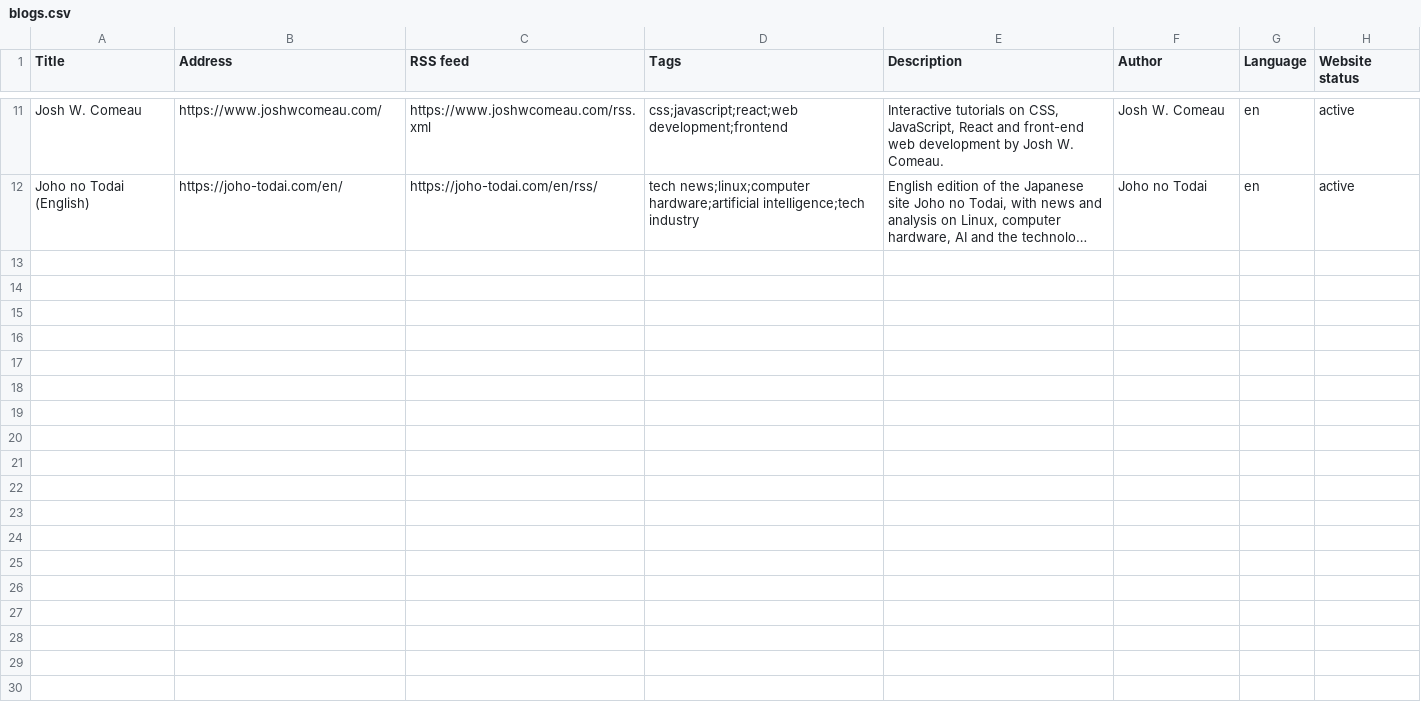
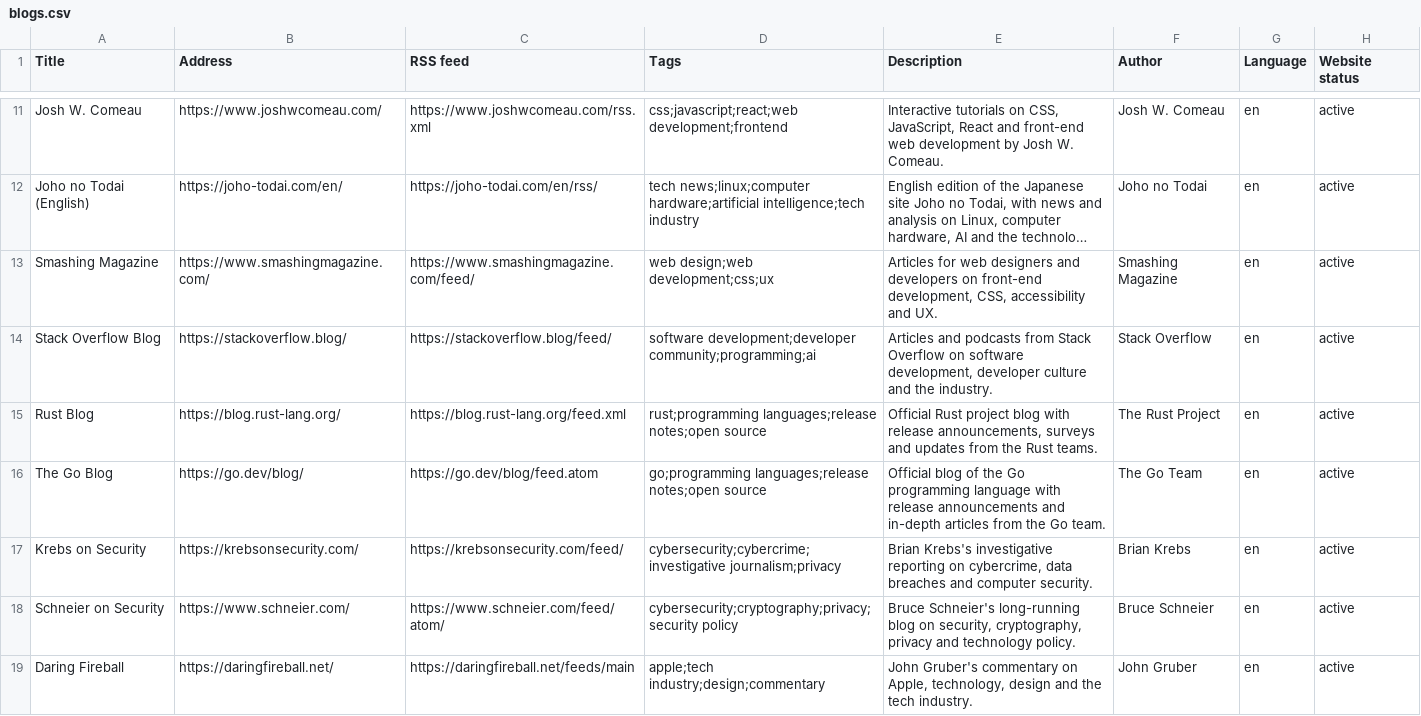
Before and after one commit to vivekstyles/BlogAI, a CSV file: Categories/Programming and Technology/blogs.csv, drawn as a sheet; only a part is shown, gaps mark what is left out; long unchanged cells end in …; the diff names each change by its address in the sheet, - before the commit and + after, or states it on an @@ line.

```diff
--- a/Categories/Programming and Technology/blogs.csv
+++ b/Categories/Programming and Technology/blogs.csv
+row 13: Smashing Magazine | https://www.smashingmagazine.com/ | https://www.smashingmagazine.com/feed/ | web design;web development;css;ux | Articles for web designers and developers on front-end development, CSS, accessibility and UX. | Smashing Magazine | en | active
+row 14: Stack Overflow Blog | https://stackoverflow.blog/ | https://stackoverflow.blog/feed/ | software development;developer community;programming;ai | Articles and podcasts from Stack Overflow on software development, developer culture and the industry. | Stack Overflow | en | active
+row 15: Rust Blog | https://blog.rust-lang.org/ | https://blog.rust-lang.org/feed.xml | rust;programming languages;release notes;open source | Official Rust project blog with release announcements, surveys and updates from the Rust teams. | The Rust Project | en | active
+row 16: The Go Blog | https://go.dev/blog/ | https://go.dev/blog/feed.atom | go;programming languages;release notes;open source | Official blog of the Go programming language with release announcements and in-depth articles from the Go team. | The Go Team | en | active
+row 17: Krebs on Security | https://krebsonsecurity.com/ | https://krebsonsecurity.com/feed/ | cybersecurity;cybercrime;investigative journalism;privacy | Brian Krebs's investigative reporting on cybercrime, data breaches and computer security. | Brian Krebs | en | active
+row 18: Schneier on Security | https://www.schneier.com/ | https://www.schneier.com/feed/atom/ | cybersecurity;cryptography;privacy;security policy | Bruce Schneier's long-running blog on security, cryptography, privacy and technology policy. | Bruce Schneier | en | active
+row 19: Daring Fireball | https://daringfireball.net/ | https://daringfireball.net/feeds/main | apple;tech industry;design;commentary | John Gruber's commentary on Apple, technology, design and the tech industry. | John Gruber | en | active
```
Also changed, not shown: Categories/Artificial Intelligence/blogs.csv, Categories/Engineering/blogs.csv, 14 other files.
